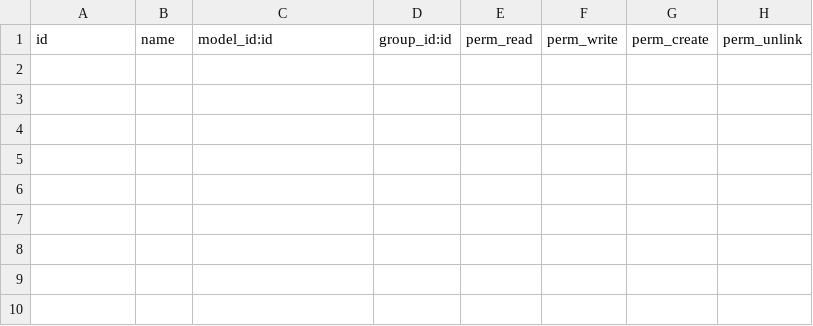
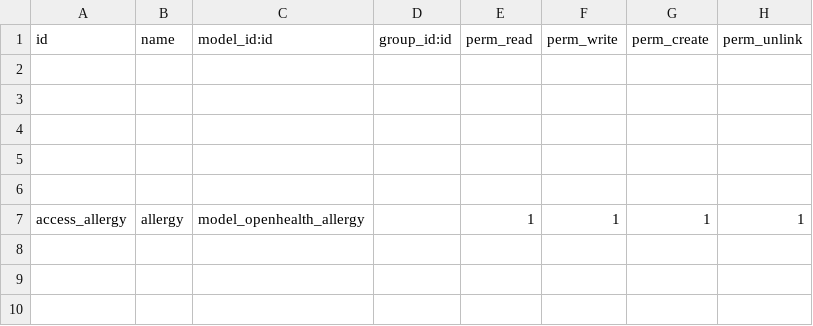
Before and after one commit to gibil5/openhealth, a CSV file: security/ir.model.access.csv, drawn as a sheet; only a part is shown; the shorter side is filled out with more unchanged rows.

```diff
--- a/security/ir.model.access.csv
+++ b/security/ir.model.access.csv
@@ -6,2 +6,4 @@ id,name,model_id:id,group_id:id,perm_read,perm_write,perm_create,perm_unlink
 
+access_allergy,allergy,model_openhealth_allergy,,1,1,1,1
+
 
```
Also changed, not shown: 7 other files.
